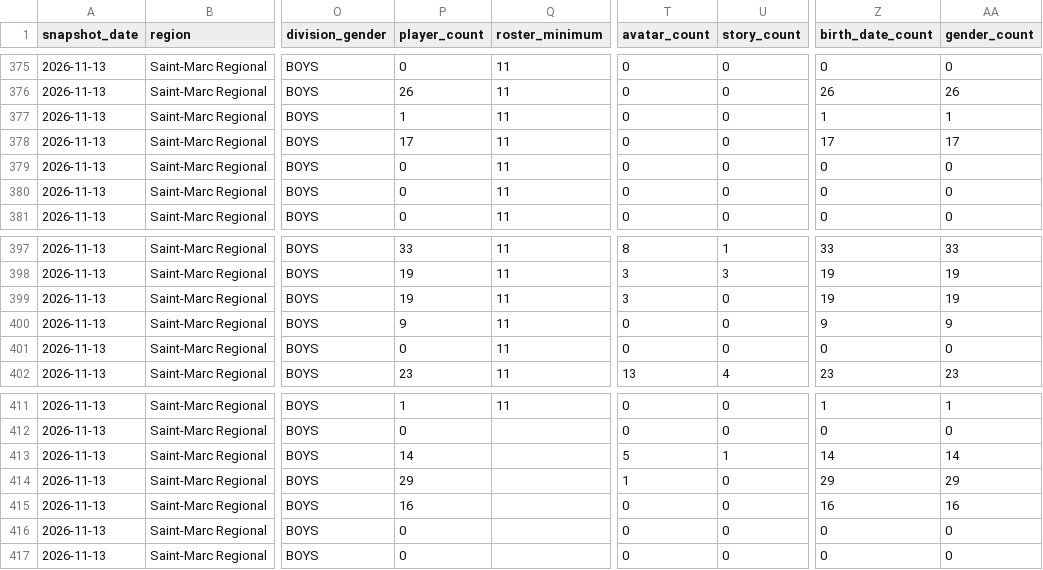
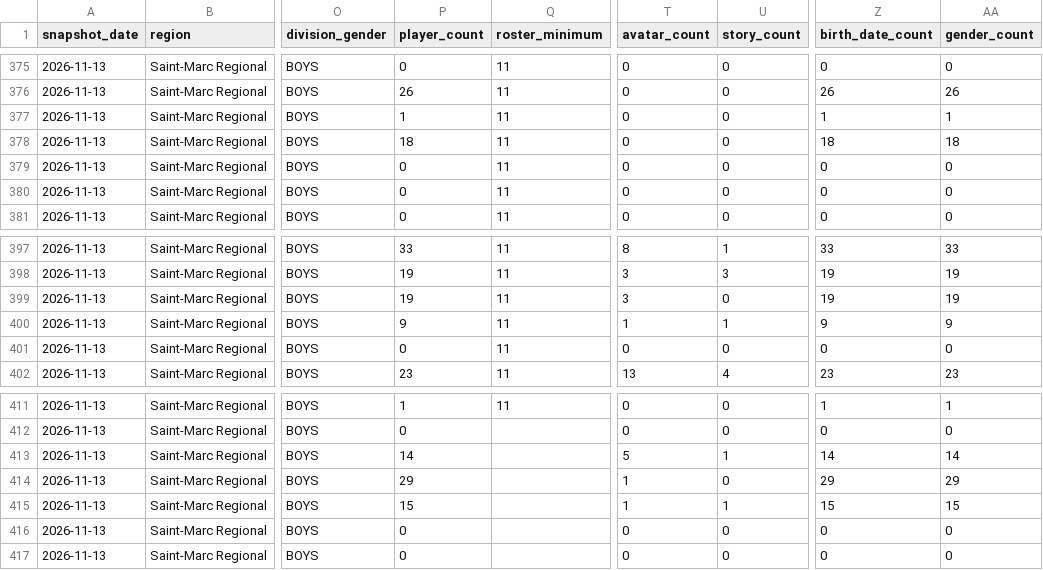
Before and after one commit to cap-git-01/ljh26-monitor, a CSV file: data/readiness.csv, drawn as a sheet; only a part is shown, gaps mark what is left out; the diff names each change by its address in the sheet, - before the commit and + after, or states it on an @@ line.

```diff
--- a/data/readiness.csv
+++ b/data/readiness.csv
-P378 (player_count): 17
+P378 (player_count): 18
-Z378 (birth_date_count): 17
+Z378 (birth_date_count): 18
-AA378 (gender_count): 17
+AA378 (gender_count): 18
-T400 (avatar_count): 0
+T400 (avatar_count): 1
-U400 (story_count): 0
+U400 (story_count): 1
-P415 (player_count): 16
+P415 (player_count): 15
-T415 (avatar_count): 0
+T415 (avatar_count): 1
-U415 (story_count): 0
+U415 (story_count): 1
-Z415 (birth_date_count): 16
+Z415 (birth_date_count): 15
-AA415 (gender_count): 16
+AA415 (gender_count): 15
```
Also changed, not shown: data/events.csv, data/readiness_trend.csv, 1 other file.
